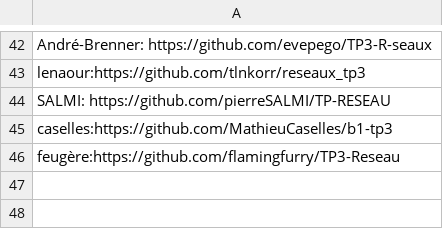
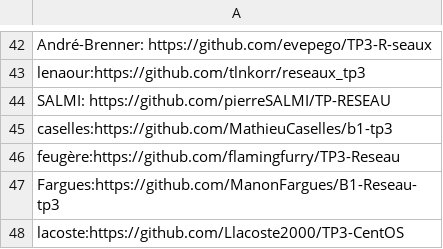
Before and after one commit to vivimouret29/B1-Reseau-2018, a CSV file: tp/3/repo_links.csv, drawn as a sheet; only a part is shown, gaps mark what is left out; the diff names each change by its address in the sheet, - before the commit and + after, or states it on an @@ line.

Commit message:
add fargues, lacoste

```diff
--- a/tp/3/repo_links.csv
+++ b/tp/3/repo_links.csv
+row 47: Fargues:https://github.com/ManonFargues/B1-Reseau-tp3
+row 48: lacoste:https://github.com/Llacoste2000/TP3-CentOS
```
